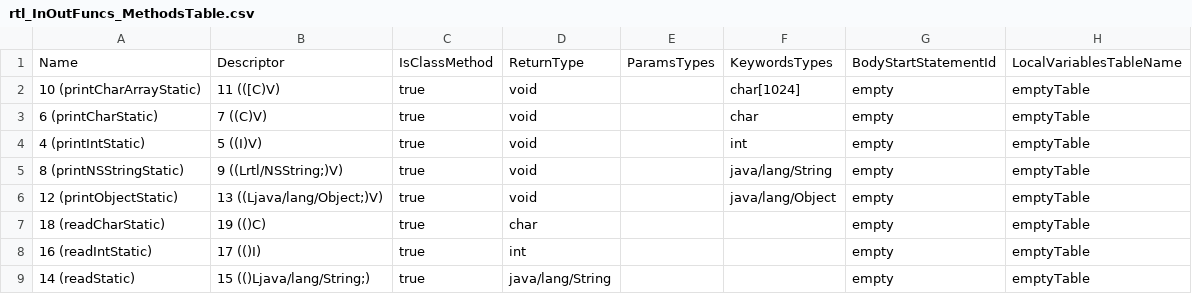
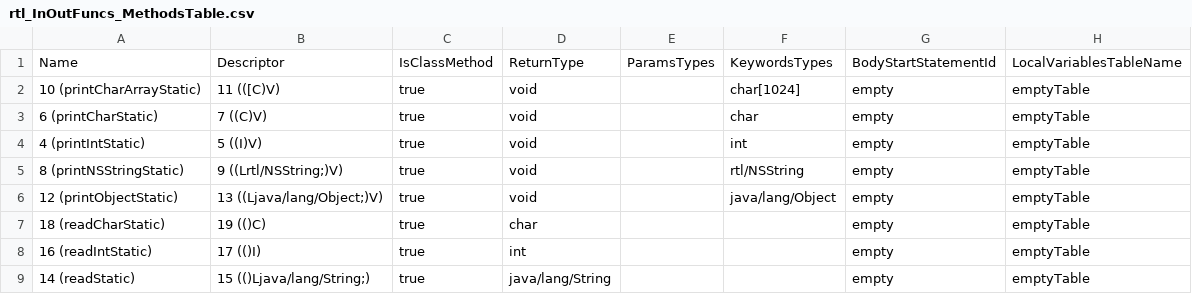
Before and after one commit to Flipty148/objective_c_compiler, a CSV file: project_for_lex.yy.c/out/tables/rtl_InOutFuncs_MethodsTable.csv, drawn as a sheet.

```diff
--- a/project_for_lex.yy.c/out/tables/rtl_InOutFuncs_MethodsTable.csv
+++ b/project_for_lex.yy.c/out/tables/rtl_InOutFuncs_MethodsTable.csv
@@ -4,3 +4,3 @@ Name|Descriptor|IsClassMethod|ReturnType|ParamsTypes|KeywordsTypes|BodyStartStat
 4 (printIntStatic)|5 ((I)V)|true|void||int|empty|emptyTable
-8 (printNSStringStatic)|9 ((Lrtl/NSString;)V)|true|void||java/lang/String|empty|emptyTable
+8 (printNSStringStatic)|9 ((Lrtl/NSString;)V)|true|void||rtl/NSString|empty|emptyTable
 12 (printObjectStatic)|13 ((Ljava/lang/Object;)V)|true|void||java/lang/Object|empty|emptyTable
```
Also changed, not shown: project_for_lex.yy.c/out/tables/ClassesTable.csv, project_for_lex.yy.c/out/tables/rtl_Program_ConstantsTable.csv, 10 other files.
